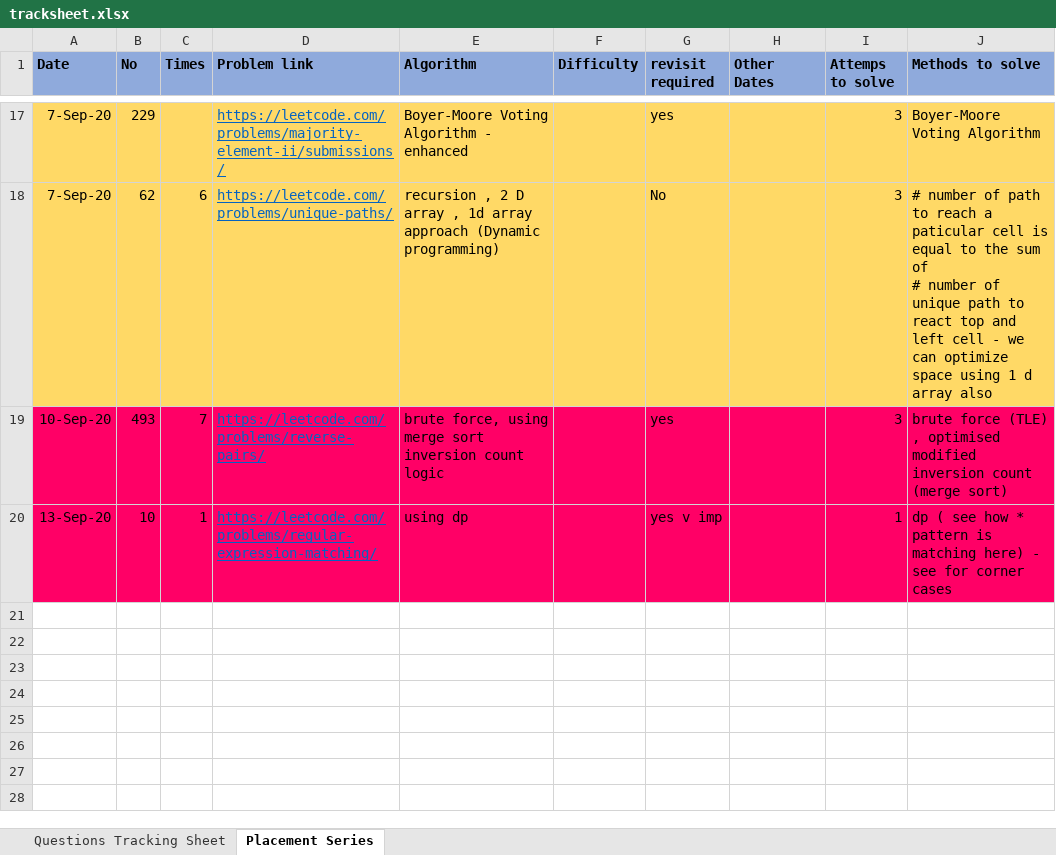
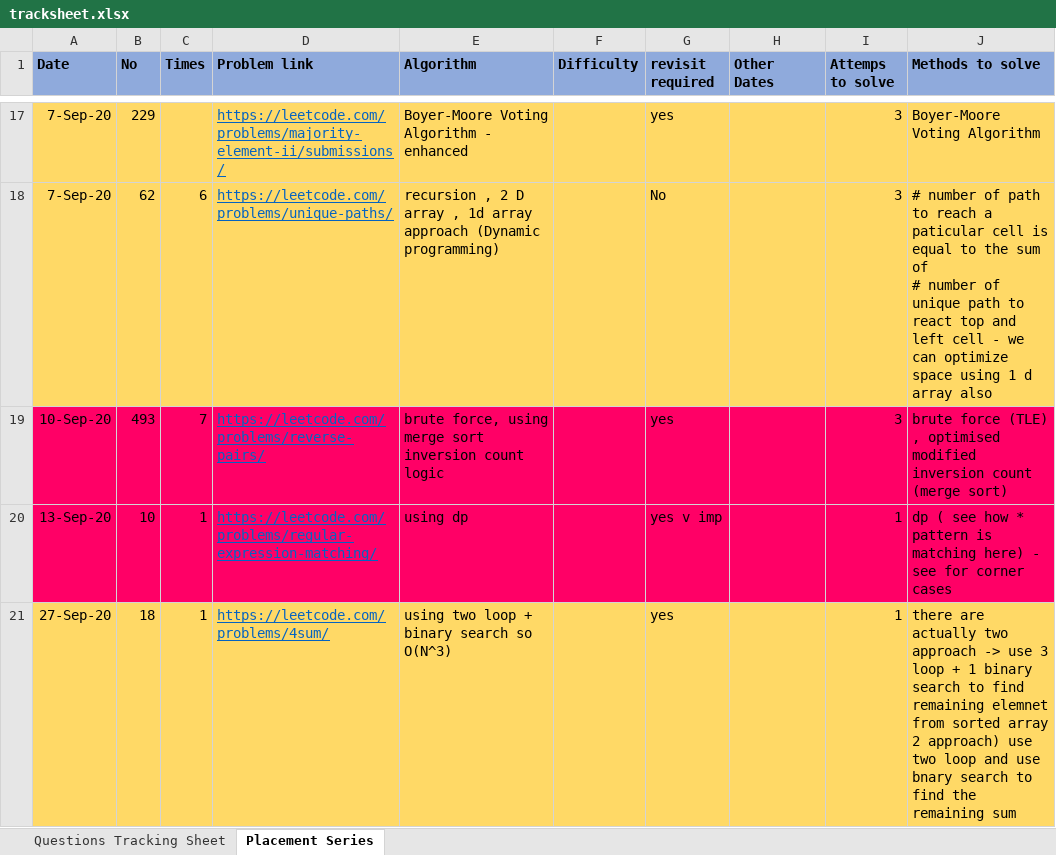
Before and after one commit to mohitsinghnegi1/CodingQuestions, an Excel workbook: tracksheet.xlsx, sheet Placement Series, drawn as a sheet; only a part is shown, gaps mark what is left out; values as stored, in another font and other column widths than the file's, no borders; the diff names each change by its address in the sheet, - before the commit and + after, or states it on an @@ line.

```diff
--- a/tracksheet.xlsx (sheet Placement Series)
+++ b/tracksheet.xlsx (sheet Placement Series)
+row 21: 27-Sep-20 | 18 | 1 | https://leetcode.com/problems/4sum/ | using two loop + binary search so O(N^3) |  | yes |  | 1 | there are actually two approach -> use 3 loop + 1 binary search to find remaining elemnet from sorted array 2 approach) use two loop and use bnary search to find the remaining sum
```
Also changed, not shown: 1 other file.
